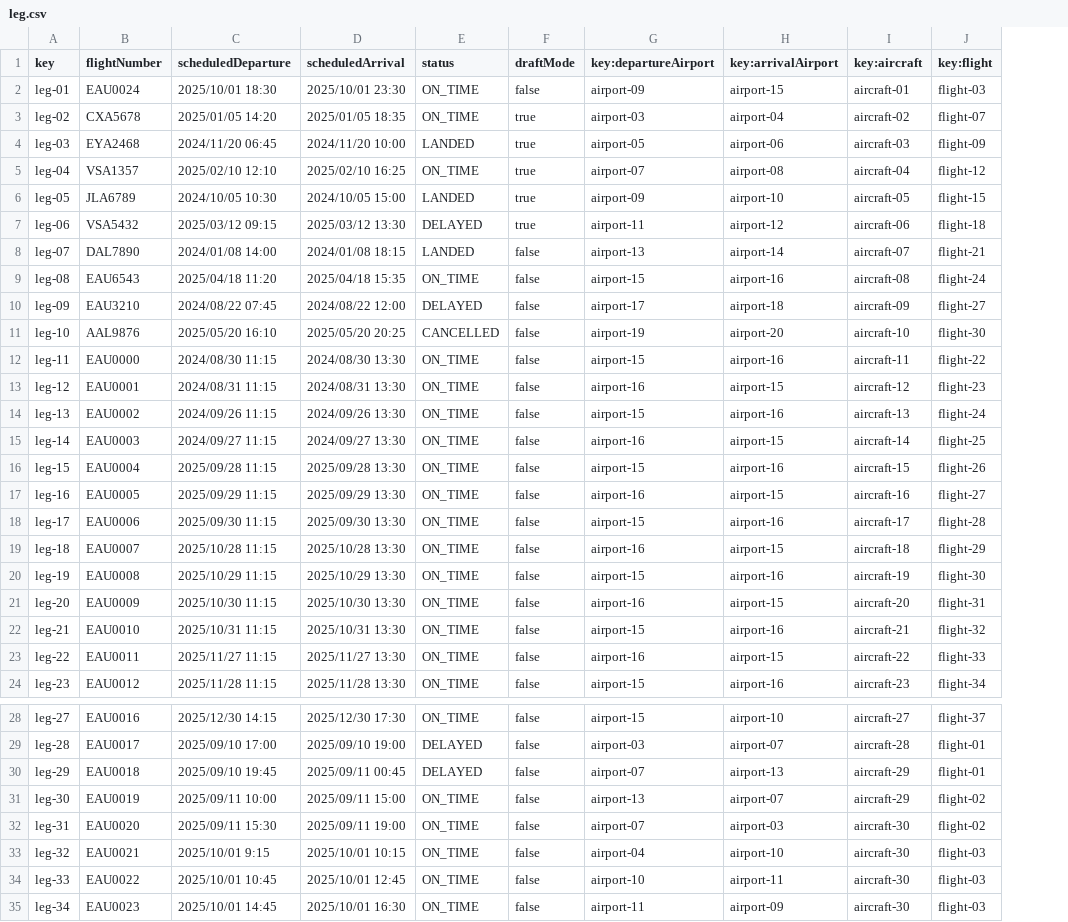
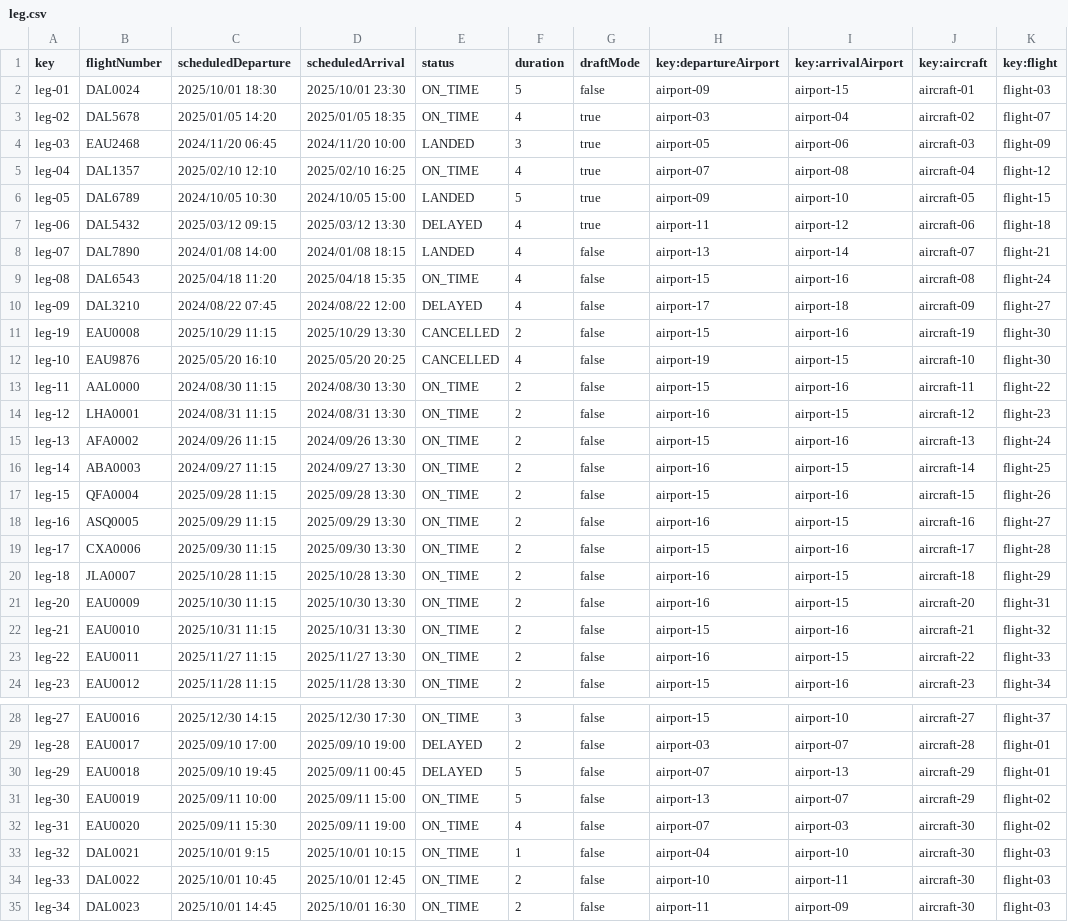
Before and after one commit to DP2-C1-027/AirNav-Logistics-C3, a CSV file: src/main/resources/WEB-INF/data/sample/leg.csv, drawn as a sheet; only a part is shown, gaps mark what is left out; removed rows and columns are numbered as before the commit, all else as after; the diff names each change by its address in the sheet, - before the commit and + after, or states it on an @@ line.

```diff
--- a/src/main/resources/WEB-INF/data/sample/leg.csv
+++ b/src/main/resources/WEB-INF/data/sample/leg.csv
+column F (duration), rows 2-10: 5 | 4 | 3 | 4 | 5 | 4 | 4 | 4 | 4; rows 12-24: 4 | 2 | 2 | 2 | 2 | 2 | 2 | 2 | 2 | 2 | 2 | 2 | 2; rows 28-35: 3 | 2 | 5 | 5 | 4 | 1 | 2 | 2
-B2 (flightNumber): EAU0024
+B2 (flightNumber): DAL0024
-B3 (flightNumber): CXA5678
+B3 (flightNumber): DAL5678
-B4 (flightNumber): EYA2468
+B4 (flightNumber): EAU2468
-B5 (flightNumber): VSA1357
+B5 (flightNumber): DAL1357
-B6 (flightNumber): JLA6789
+B6 (flightNumber): DAL6789
-B7 (flightNumber): VSA5432
+B7 (flightNumber): DAL5432
-B9 (flightNumber): EAU6543
+B9 (flightNumber): DAL6543
-B10 (flightNumber): EAU3210
+B10 (flightNumber): DAL3210
+row 11: leg-19 | EAU0008 | 2025/10/29 11:15 | 2025/10/29 13:30 | CANCELLED | 2 | false | airport-15 | airport-16 | aircraft-19 | flight-30
-B12 (flightNumber): AAL9876
+B12 (flightNumber): EAU9876
-I12 (key:arrivalAirport): airport-20
+I12 (key:arrivalAirport): airport-15
-B13 (flightNumber): EAU0000
+B13 (flightNumber): AAL0000
-B14 (flightNumber): EAU0001
+B14 (flightNumber): LHA0001
-B15 (flightNumber): EAU0002
+B15 (flightNumber): AFA0002
-B16 (flightNumber): EAU0003
+B16 (flightNumber): ABA0003
-B17 (flightNumber): EAU0004
+B17 (flightNumber): QFA0004
-B18 (flightNumber): EAU0005
+B18 (flightNumber): ASQ0005
-B19 (flightNumber): EAU0006
+B19 (flightNumber): CXA0006
-B20 (flightNumber): EAU0007
+B20 (flightNumber): JLA0007
-row 20: leg-19 | EAU0008 | 2025/10/29 11:15 | 2025/10/29 13:30 | ON_TIME | false | airport-15 | airport-16 | aircraft-19 | flight-30
-B33 (flightNumber): EAU0021
+B33 (flightNumber): DAL0021
-B34 (flightNumber): EAU0022
+B34 (flightNumber): DAL0022
-B35 (flightNumber): EAU0023
+B35 (flightNumber): DAL0023
```
Also changed, not shown: src/main/resources/WEB-INF/data/sample/airline.csv, src/main/resources/WEB-INF/data/sample/airlineManager.csv, 29 other files.
